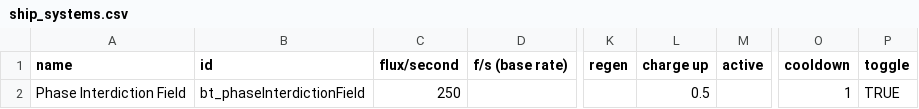
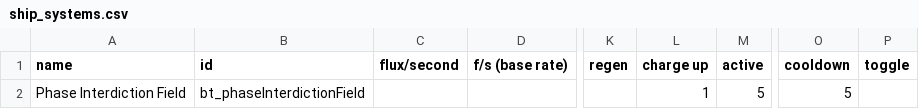
Before and after one commit to PureTilt/ExiledSpace, a CSV file: data/shipsystems/ship_systems.csv, drawn as a sheet; only a part is shown, gaps mark what is left out; the diff names each change by its address in the sheet, - before the commit and + after, or states it on an @@ line.

```diff
--- a/data/shipsystems/ship_systems.csv
+++ b/data/shipsystems/ship_systems.csv
-C2 (flux/second): 250
+C2 (flux/second): (empty)
-L2 (charge up): 0.5
+L2 (charge up): 1
-M2 (active): (empty)
+M2 (active): 5
-O2 (cooldown): 1
+O2 (cooldown): 5
-P2 (toggle): TRUE
+P2 (toggle): (empty)
```
Also changed, not shown: data/hulls/ship_data.csv, 5 other files.
